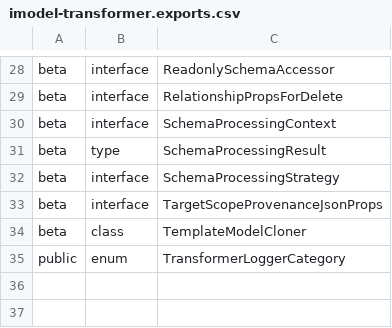
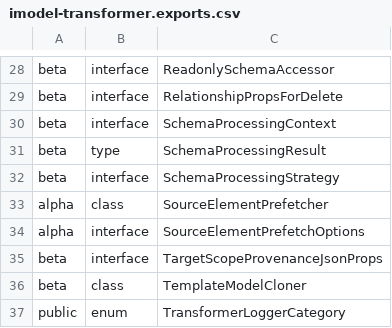
Before and after one commit to iTwin/imodel-transformer, a CSV file: common/api/summary/imodel-transformer.exports.csv, drawn as a sheet; only a part is shown, gaps mark what is left out.

```diff
--- a/common/api/summary/imodel-transformer.exports.csv
+++ b/common/api/summary/imodel-transformer.exports.csv
@@ -32,2 +32,4 @@ beta;type;SchemaProcessingResult
 beta;interface;SchemaProcessingStrategy
+alpha;class;SourceElementPrefetcher
+alpha;interface;SourceElementPrefetchOptions
 beta;interface;TargetScopeProvenanceJsonProps
```
Also changed, not shown: 8 other files.
